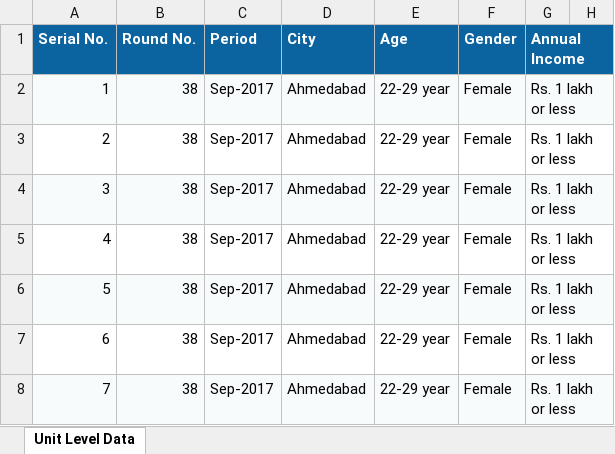
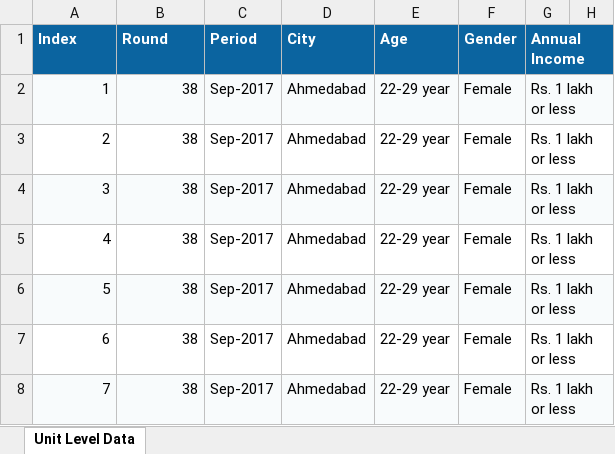
Before and after one commit to arpanganguli/SINE, an Excel workbook: Database/CCS/CCS_201709.xlsx, sheet Unit Level Data, drawn as a sheet; only a part is shown; values as stored, in another font and other column widths than the file's, no borders; the diff names each change by its address in the sheet, - before the commit and + after, or states it on an @@ line.

```diff
--- a/Database/CCS/CCS_201709.xlsx (sheet Unit Level Data)
+++ b/Database/CCS/CCS_201709.xlsx (sheet Unit Level Data)
-A1: Serial No.
+A1: Index
-B1: Round No.
+B1: Round
```
Also changed, not shown: Database/CCS/CCS_201503.xlsx, Database/CCS/CCS_201806.xlsx, 43 other files.
